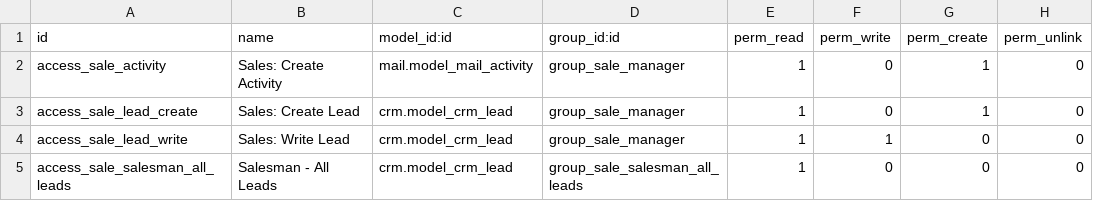
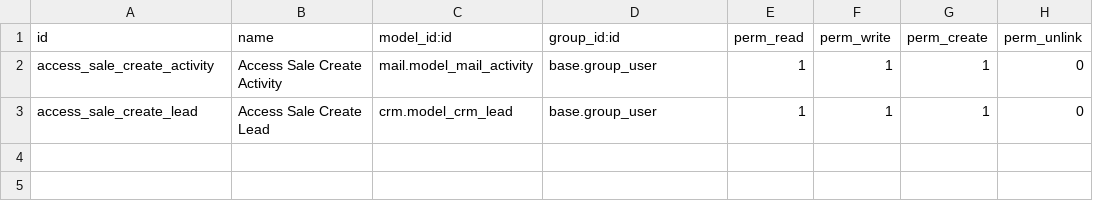
Before and after one commit to dooplerax/odoo16, a CSV file: l16n_ec_doopler_activities/security/ir.model.access.csv, drawn as a sheet.

```diff
--- a/l16n_ec_doopler_activities/security/ir.model.access.csv
+++ b/l16n_ec_doopler_activities/security/ir.model.access.csv
@@ -1,5 +1,3 @@
 id,name,model_id:id,group_id:id,perm_read,perm_write,perm_create,perm_unlink
-access_sale_activity, Sales: Create Activity,mail.model_mail_activity,group_sale_manager,1,0,1,0
-access_sale_lead_create, Sales: Create Lead,crm.model_crm_lead, group_sale_manager,1,0,1,0
-access_sale_lead_write, Sales: Write Lead,crm.model_crm_lead, group_sale_manager,1,1,0,0
-access_sale_salesman_all_leads, Salesman - All Leads,crm.model_crm_lead, group_sale_salesman_all_leads,1,0,0,0
+access_sale_create_activity,Access Sale Create Activity,mail.model_mail_activity,base.group_user,1,1,1,0
+access_sale_create_lead,Access Sale Create Lead,crm.model_crm_lead,base.group_user,1,1,1,0
```
Also changed, not shown: 9 other files.
